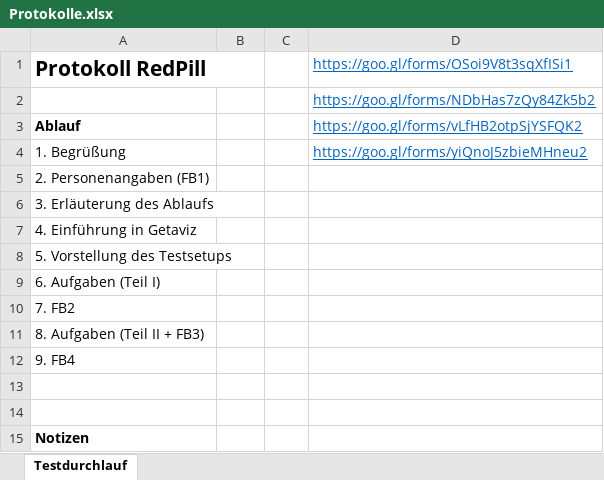
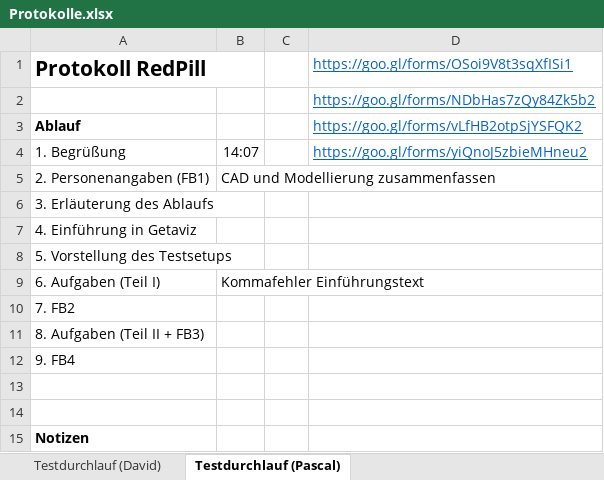
Before and after one commit to StefanFaulhaber/Getaviz, an Excel workbook: ui/Evaluation Filter/Protokolle.xlsx, sheet Testdurchlauf (Pascal), drawn as a sheet; only a part is shown; values as stored, in another font and other column widths than the file's, no borders; the diff covers the shown part only; the diff names each change by its address in the sheet, - before the commit and + after, or states it on an @@ line.

```diff
--- a/ui/Evaluation Filter/Protokolle.xlsx (sheet Testdurchlauf (Pascal))
+++ b/ui/Evaluation Filter/Protokolle.xlsx (sheet Testdurchlauf (Pascal))
-sheet tab: Testdurchlauf
+sheet tab: Testdurchlauf (Pascal)
+sheet tab: Testdurchlauf (David)
-B4: (empty)
+B4: 14:07
-B5: (empty)
+B5: CAD und Modellierung zusammenfassen
-B9: (empty)
+B9: Kommafehler Einführungstext
```
Also changed, not shown: 13 added rows and 8 edited cells elsewhere in this sheet, 3 other files.
